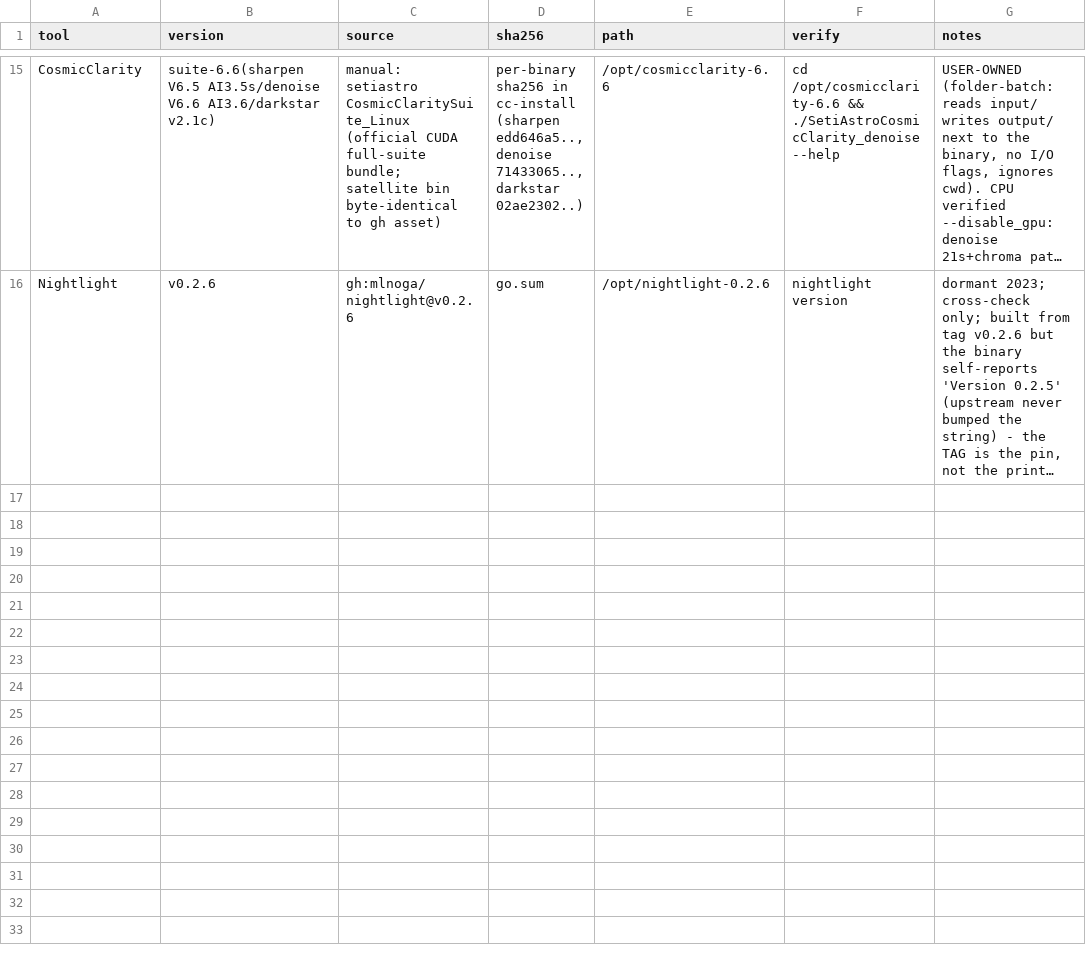
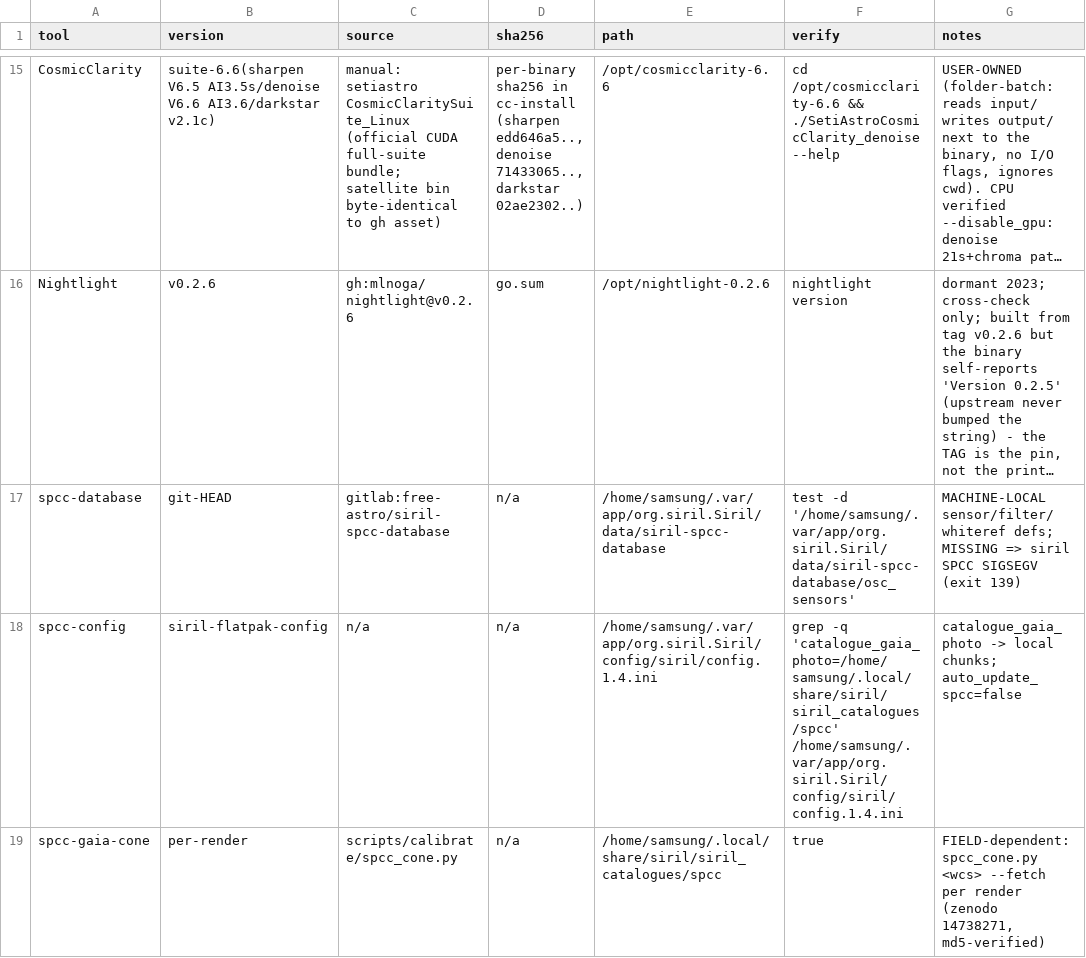
Before and after one commit to mufon609/astro-imaging, a TSV file: scripts/setup/manifest.tsv, drawn as a sheet; only a part is shown, gaps mark what is left out; long unchanged cells end in …; the diff names each change by its address in the sheet, - before the commit and + after, or states it on an @@ line.

```diff
--- a/scripts/setup/manifest.tsv
+++ b/scripts/setup/manifest.tsv
+row 17: spcc-database | git-HEAD | gitlab:free-astro/siril-spcc-database | n/a | /home/samsung/.var/app/org.siril.Siril/data/siril-spcc-database | test -d '/home/samsung/.var/app/org.siril.Siril/data/siril-spcc-database/osc_sensors' | MACHINE-LOCAL sensor/filter/whiteref defs; MISSING => siril SPCC SIGSEGV (exit 139)
+row 18: spcc-config | siril-flatpak-config | n/a | n/a | /home/samsung/.var/app/org.siril.Siril/config/siril/config.1.4.ini | grep -q 'catalogue_gaia_photo=/home/samsung/.local/share/siril/siril_catalogues/spcc' /home/samsung/.var/app/org.siril.Siril/config/siril/config.1.4.ini | catalogue_gaia_photo -> local chunks; auto_update_spcc=false
+row 19: spcc-gaia-cone | per-render | scripts/calibrate/spcc_cone.py | n/a | /home/samsung/.local/share/siril/siril_catalogues/spcc | true | FIELD-dependent: spcc_cone.py <wcs> --fetch per render (zenodo 14738271, md5-verified)
```
Also changed, not shown: 1 other file.
